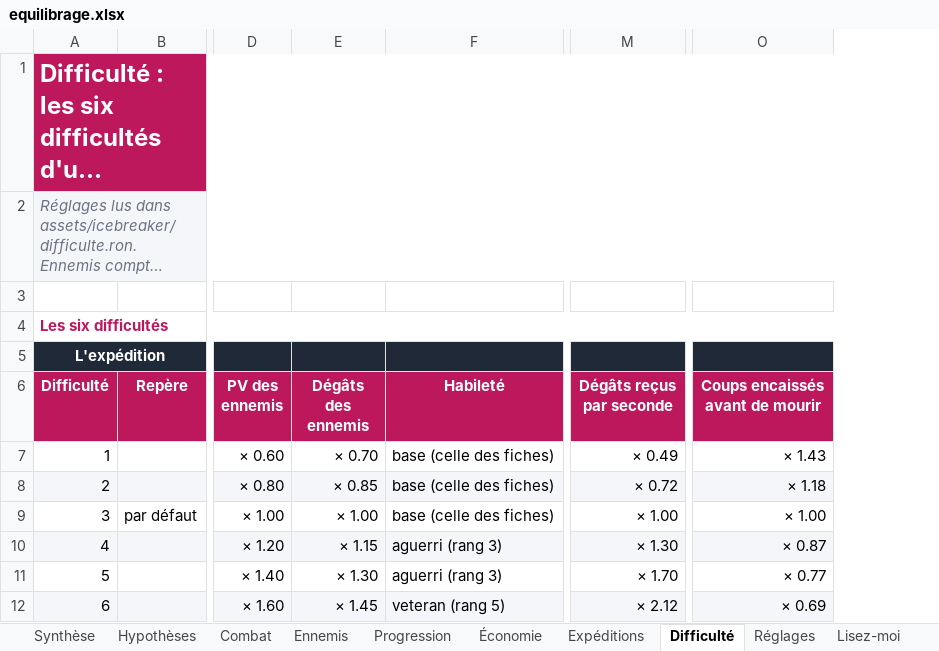
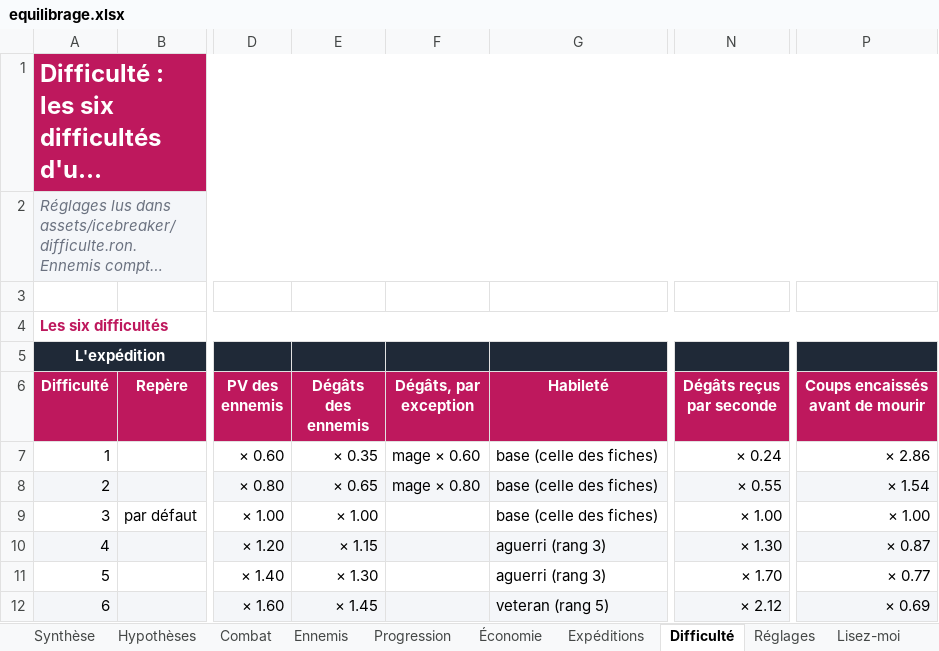
Before and after one commit to florent-le-maire/Icebreaker-veloren, an Excel workbook: docs/icebreaker/equilibrage.xlsx, sheet Difficulté, drawn as a sheet; only a part is shown, gaps mark what is left out; long unchanged cells end in …; values as stored, in another font and other column widths than the file's, no borders; conditional formats not drawn; addresses are those after the commit; the diff names each change by its address in the sheet, - before the commit and + after, or states it on an @@ line.

```diff
--- a/docs/icebreaker/equilibrage.xlsx (sheet Difficulté)
+++ b/docs/icebreaker/equilibrage.xlsx (sheet Difficulté)
+column F (Dégâts, par exception), rows 7-8: mage × 0.60 | mage × 0.80
-E7 (Dégâts des ennemis): × 0.70
+E7 (Dégâts des ennemis): × 0.35
-N7 (Dégâts reçus par seconde): × 0.49
+N7 (Dégâts reçus par seconde): × 0.24
-P7 (Coups encaissés avant de mourir): × 1.43
+P7 (Coups encaissés avant de mourir): × 2.86
-E8 (Dégâts des ennemis): × 0.85
+E8 (Dégâts des ennemis): × 0.65
-N8 (Dégâts reçus par seconde): × 0.72
+N8 (Dégâts reçus par seconde): × 0.55
-P8 (Coups encaissés avant de mourir): × 1.18
+P8 (Coups encaissés avant de mourir): × 1.54
```
Also changed, not shown: formulas that keep their value, 9 other files.
